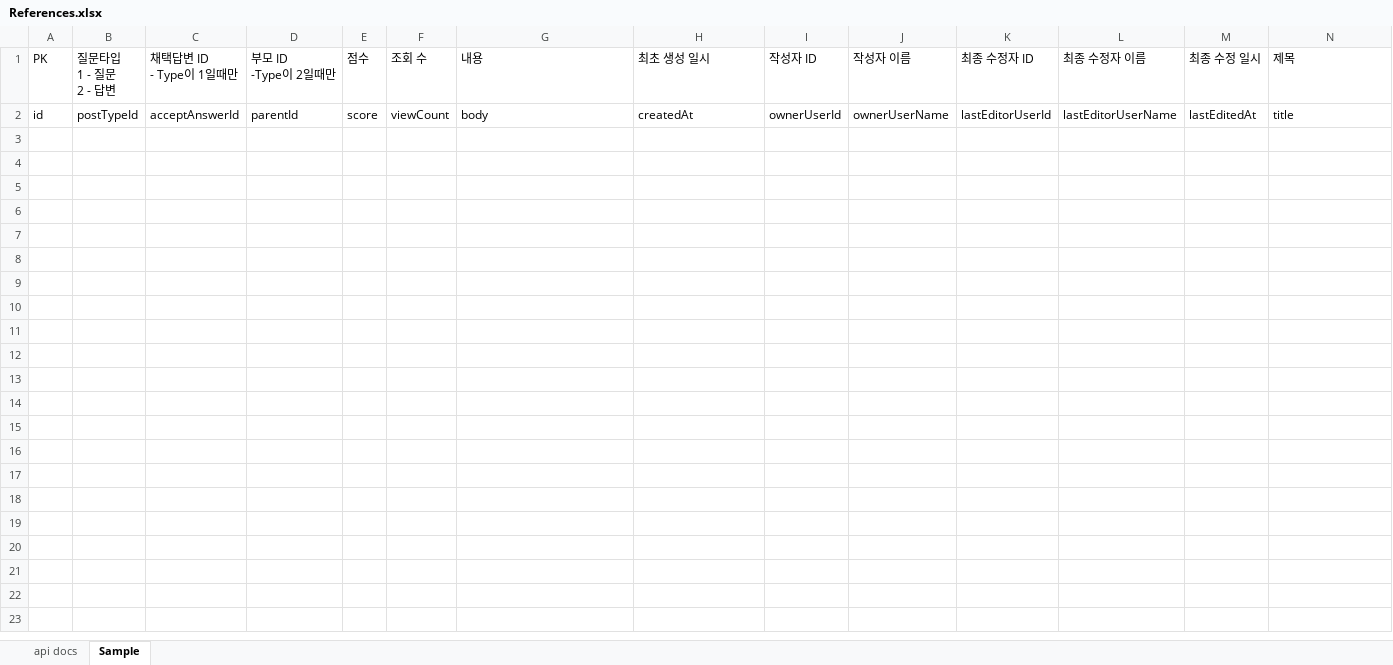
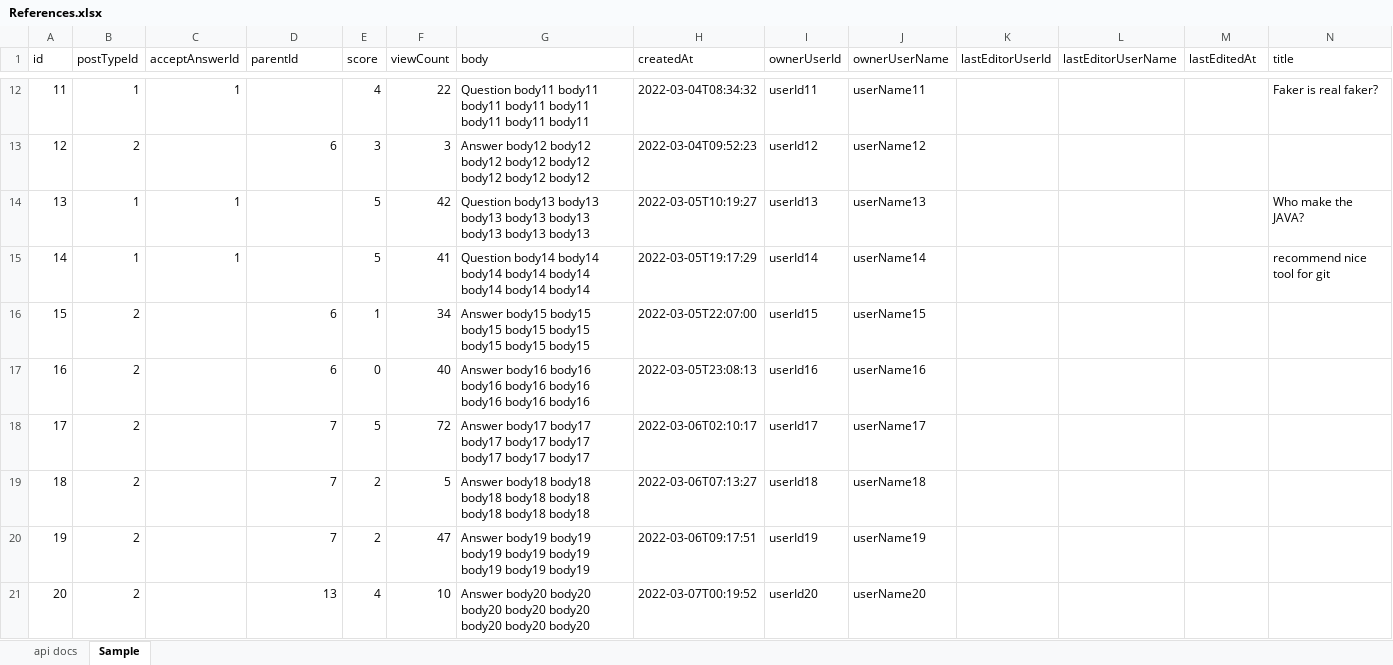
Before and after one commit to sb2chun/ramiOverflow-backend-server-java, an Excel workbook: src/main/resources/static/References.xlsx, sheet Sample, drawn as a sheet; only a part is shown, gaps mark what is left out; values as stored, in another font and other column widths than the file's, no borders; removed rows and columns are numbered as before the commit, all else as after; rows hold the shown columns only; ↵ is a line break in a cell; the diff covers the shown part only; the diff names each change by its address in the sheet, - before the commit and + after, or states it on an @@ line.

```diff
--- a/src/main/resources/static/References.xlsx (sheet Sample)
+++ b/src/main/resources/static/References.xlsx (sheet Sample)
-row 1: PK | 질문타입 ↵ 1 - 질문 ↵ 2 - 답변 | 채택답변 ID ↵ - Type이 1일때만 | 부모 ID ↵ -Type이 2일때만 | 점수 | 조회 수 | 내용 | 최초 생성 일시 | 작성자 ID | 작성자 이름 | 최종 수정자 ID | 최종 수정자 이름 | 최종 수정 일시 | 제목
+row 12: 11 | 1 | 1 |  | 4 | 22 | Question body11 body11 body11 body11 body11 body11 body11 body11 | 2022-03-04T08:34:32 | userId11 | userName11 |  |  |  | Faker is real faker?
+row 13: 12 | 2 |  | 6 | 3 | 3 | Answer body12 body12 body12 body12 body12 body12 body12 body12 | 2022-03-04T09:52:23 | userId12 | userName12
+row 14: 13 | 1 | 1 |  | 5 | 42 | Question body13 body13 body13 body13 body13 body13 body13 body13 | 2022-03-05T10:19:27 | userId13 | userName13 |  |  |  | Who make the JAVA?
+row 15: 14 | 1 | 1 |  | 5 | 41 | Question body14 body14 body14 body14 body14 body14 body14 body14 | 2022-03-05T19:17:29 | userId14 | userName14 |  |  |  | recommend nice tool for git
+row 16: 15 | 2 |  | 6 | 1 | 34 | Answer body15 body15 body15 body15 body15 body15 body15 body15 | 2022-03-05T22:07:00 | userId15 | userName15
+row 17: 16 | 2 |  | 6 | 0 | 40 | Answer body16 body16 body16 body16 body16 body16 body16 body16 | 2022-03-05T23:08:13 | userId16 | userName16
+row 18: 17 | 2 |  | 7 | 5 | 72 | Answer body17 body17 body17 body17 body17 body17 body17 body17 | 2022-03-06T02:10:17 | userId17 | userName17
+row 19: 18 | 2 |  | 7 | 2 | 5 | Answer body18 body18 body18 body18 body18 body18 body18 body18 | 2022-03-06T07:13:27 | userId18 | userName18
+row 20: 19 | 2 |  | 7 | 2 | 47 | Answer body19 body19 body19 body19 body19 body19 body19 body19 | 2022-03-06T09:17:51 | userId19 | userName19
+row 21: 20 | 2 |  | 13 | 4 | 10 | Answer body20 body20 body20 body20 body20 body20 body20 body20 | 2022-03-07T00:19:52 | userId20 | userName20
```
Also changed, not shown: 10 added rows elsewhere in this sheet, 15 other files.
